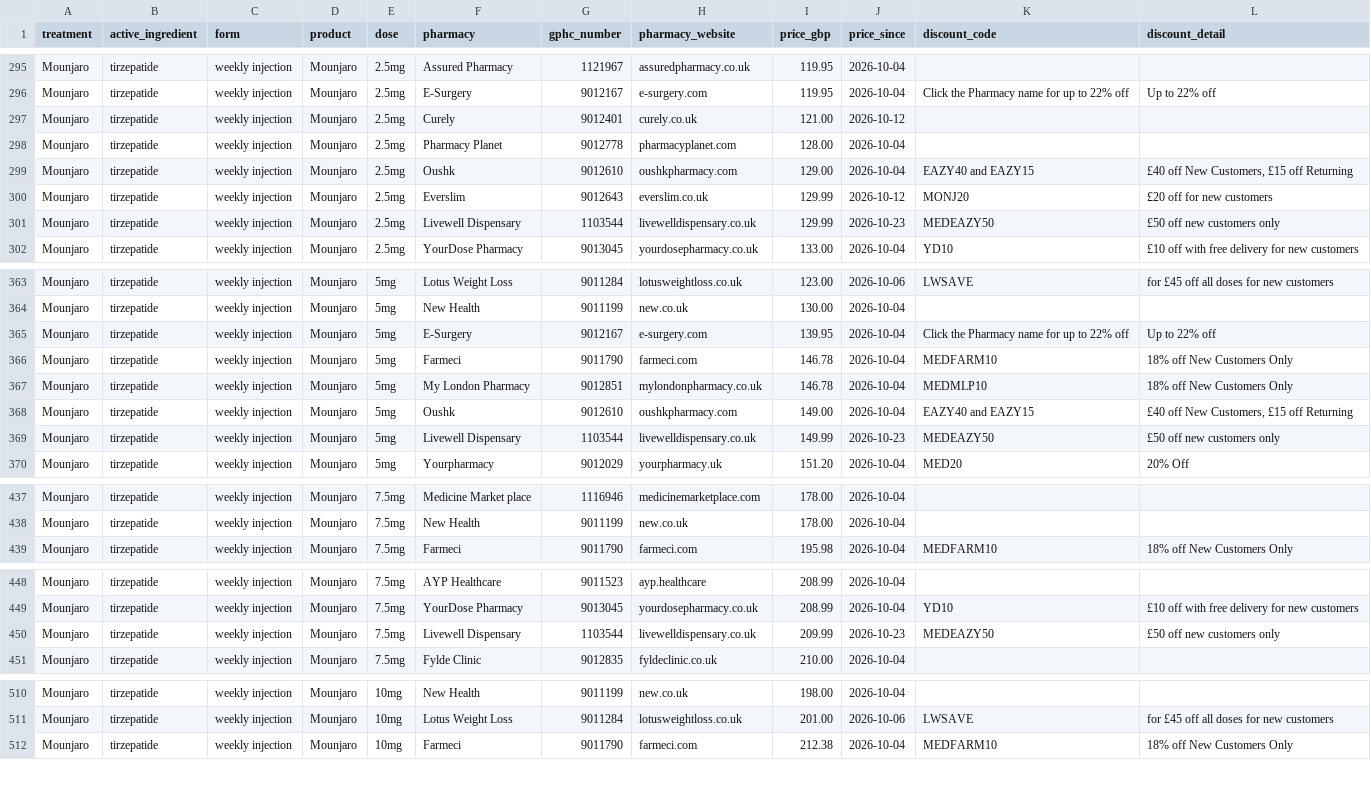
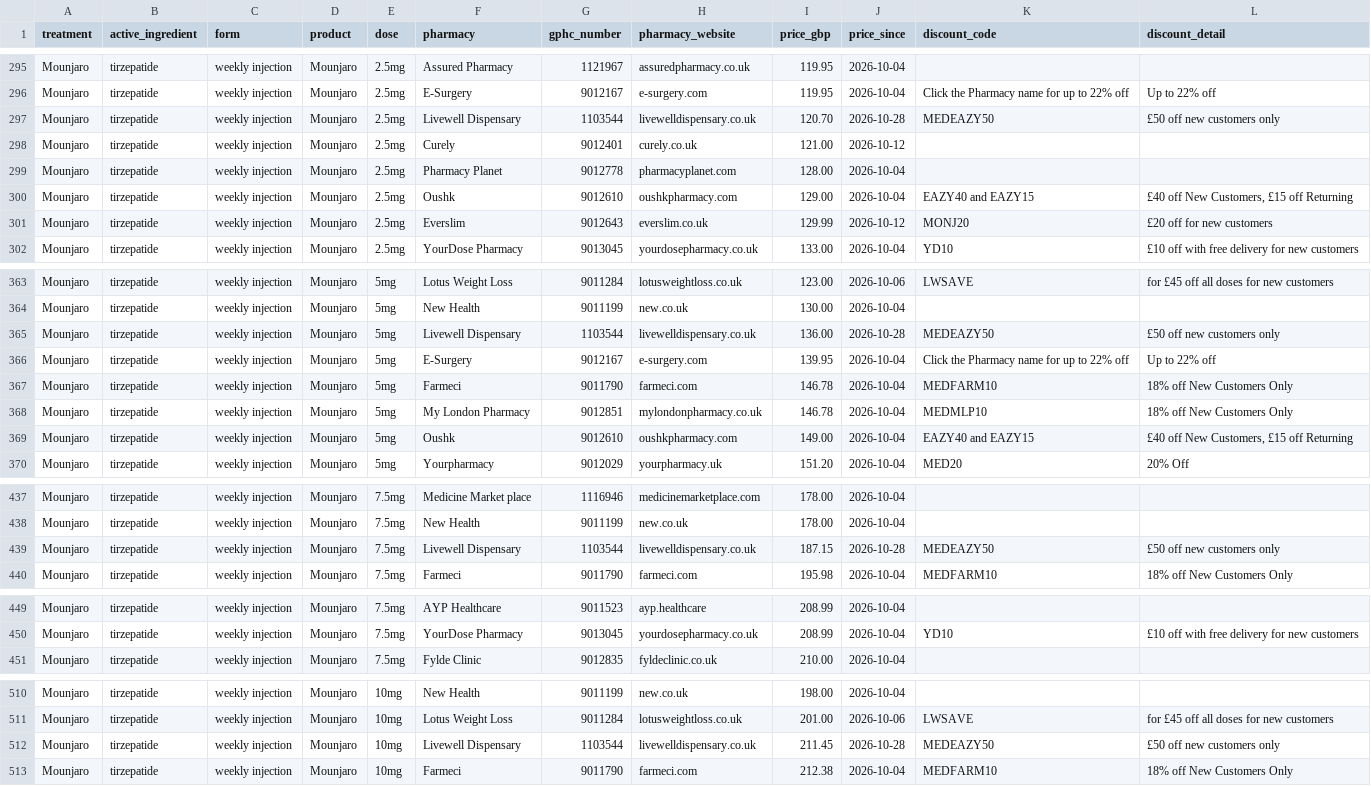
Before and after one commit to MedEazy2026/medeazy-price-data, a CSV file: docs/medeazy-prices-latest.csv, drawn as a sheet; only a part is shown, gaps mark what is left out; removed rows and columns are numbered as before the commit, all else as after; the diff covers the shown part only; the diff names each change by its address in the sheet, - before the commit and + after, or states it on an @@ line.

```diff
--- a/docs/medeazy-prices-latest.csv
+++ b/docs/medeazy-prices-latest.csv
+row 297: Mounjaro | tirzepatide | weekly injection | Mounjaro | 2.5mg | Livewell Dispensary | 1103544 | livewelldispensary.co.uk | 120.70 | 2026-10-28 | MEDEAZY50 | £50 off new customers only
-row 301: Mounjaro | tirzepatide | weekly injection | Mounjaro | 2.5mg | Livewell Dispensary | 1103544 | livewelldispensary.co.uk | 129.99 | 2026-10-23 | MEDEAZY50 | £50 off new customers only
+row 365: Mounjaro | tirzepatide | weekly injection | Mounjaro | 5mg | Livewell Dispensary | 1103544 | livewelldispensary.co.uk | 136.00 | 2026-10-28 | MEDEAZY50 | £50 off new customers only
-row 369: Mounjaro | tirzepatide | weekly injection | Mounjaro | 5mg | Livewell Dispensary | 1103544 | livewelldispensary.co.uk | 149.99 | 2026-10-23 | MEDEAZY50 | £50 off new customers only
+row 439: Mounjaro | tirzepatide | weekly injection | Mounjaro | 7.5mg | Livewell Dispensary | 1103544 | livewelldispensary.co.uk | 187.15 | 2026-10-28 | MEDEAZY50 | £50 off new customers only
-row 450: Mounjaro | tirzepatide | weekly injection | Mounjaro | 7.5mg | Livewell Dispensary | 1103544 | livewelldispensary.co.uk | 209.99 | 2026-10-23 | MEDEAZY50 | £50 off new customers only
+row 512: Mounjaro | tirzepatide | weekly injection | Mounjaro | 10mg | Livewell Dispensary | 1103544 | livewelldispensary.co.uk | 211.45 | 2026-10-28 | MEDEAZY50 | £50 off new customers only
```
Also changed, not shown: 2 added rows and 3 removed rows elsewhere in this file, data/ledger.csv, docs/medeazy-prices-history.csv, 2 other files.
